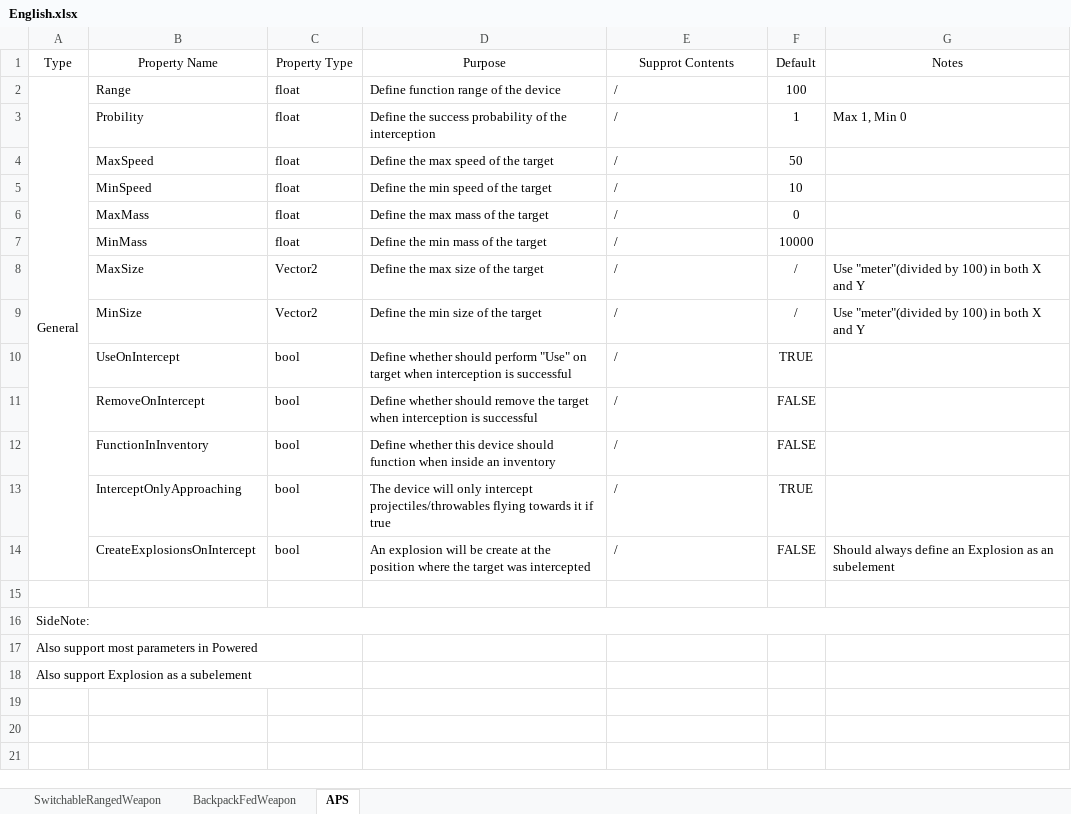
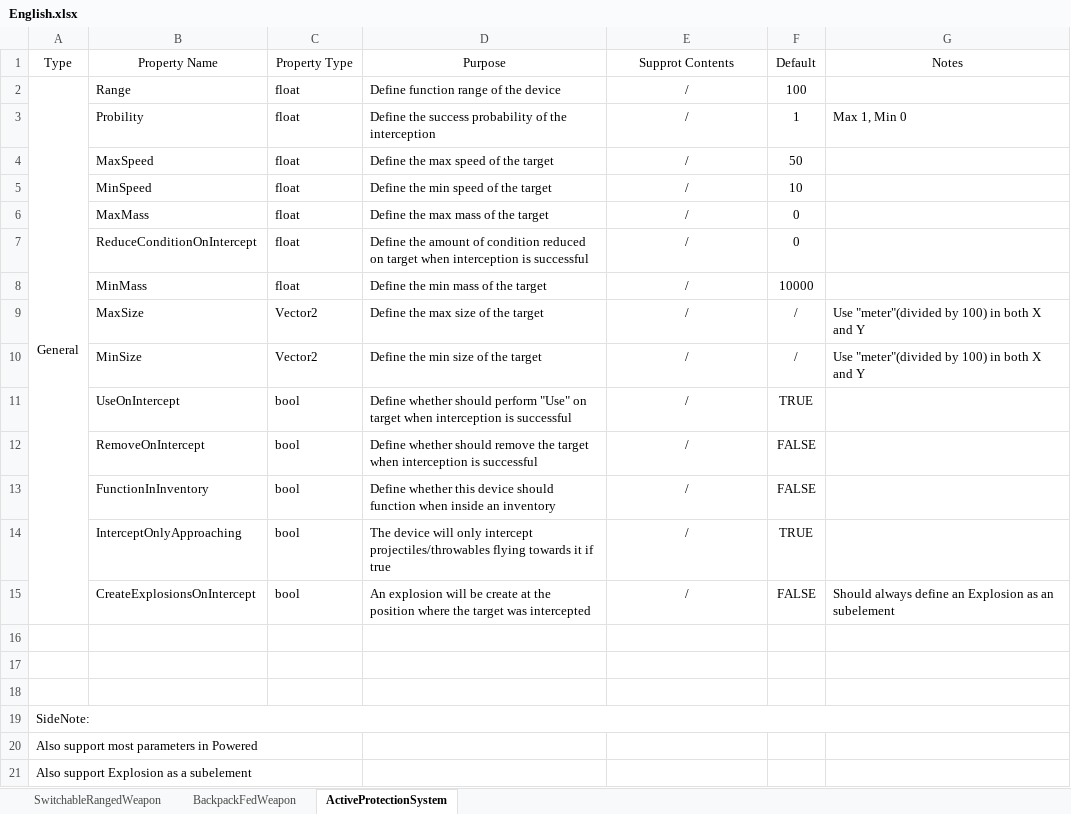
Before and after one commit to NotAlwaysTrue/Vanilla-Components-Expanded, an Excel workbook: English.xlsx, sheet ActiveProtectionSystem, drawn as a sheet; values as stored, in another font and other column widths than the file's, no borders; addresses are those after the commit; the diff names each change by its address in the sheet, - before the commit and + after, or states it on an @@ line.

Commit message:
V1.4.5 (#17)
Fixed a code sequence issue in APS
Added a property for APS to define amount of condition reduced on target when interception is successful

```diff
--- a/English.xlsx (sheet ActiveProtectionSystem)
+++ b/English.xlsx (sheet ActiveProtectionSystem)
-sheet tab: APS
+sheet tab: ActiveProtectionSystem
-E2:E6 alignment: left
+E2:E6 alignment: center
+row 7:  | ReduceConditionOnIntercept | float | Define the amount of condition reduced on target when interception is successful | / | 0
-E8:E15 alignment: left
+E8:E15 alignment: center
+row 16: (empty)
+row 17: (empty)
```
Also changed, not shown: 8 other files.
